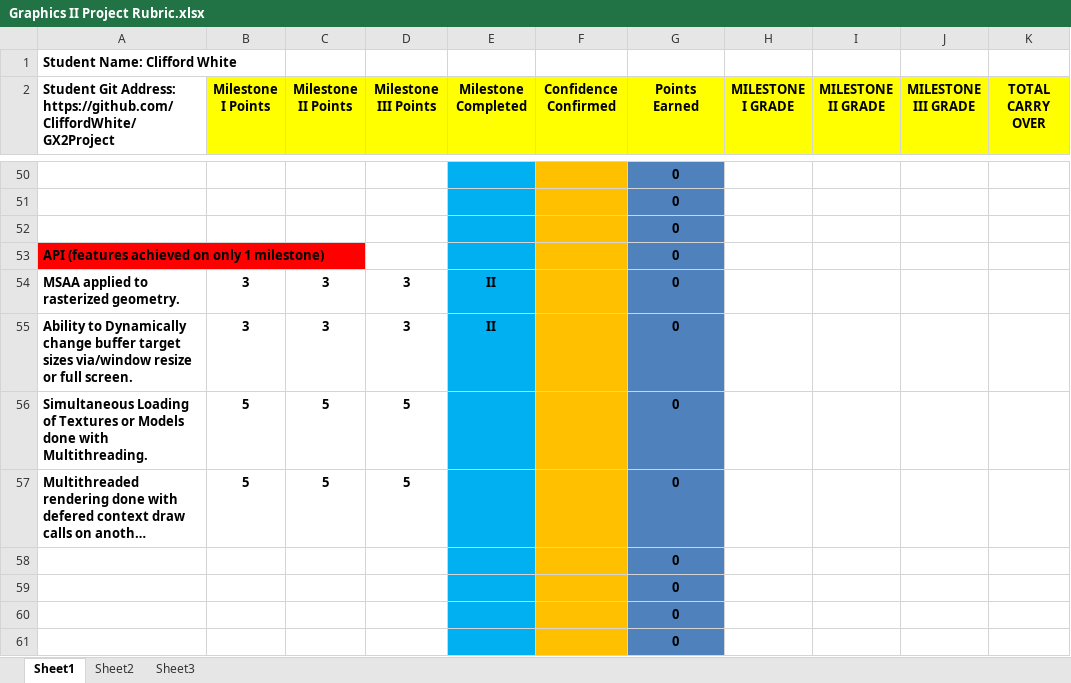
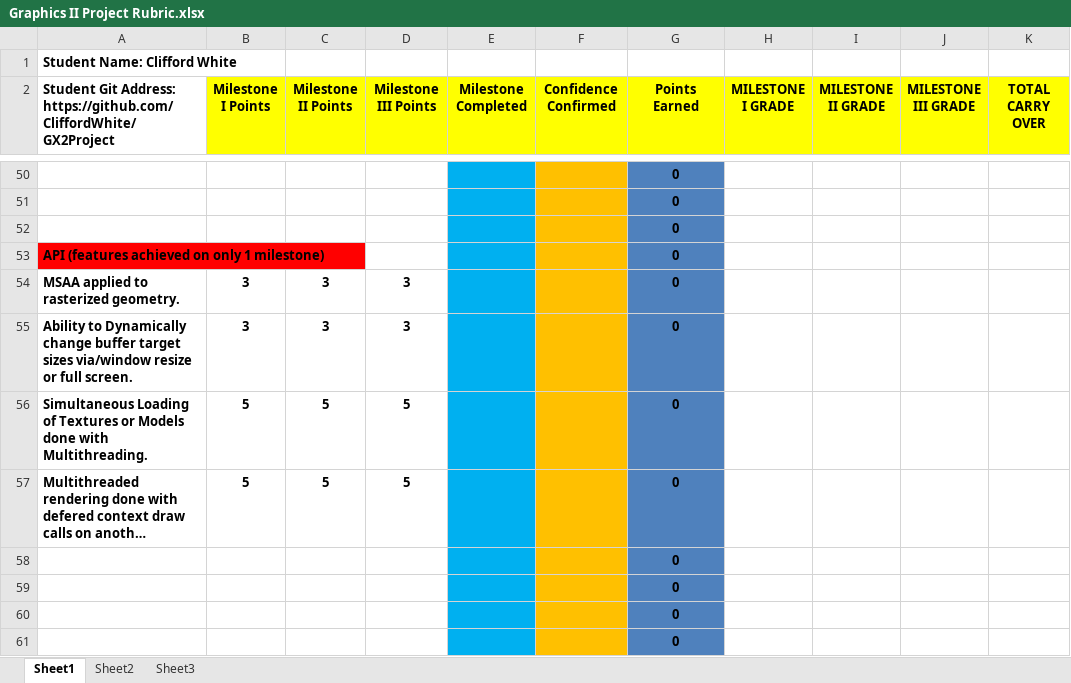
Before and after one commit to CliffordWhite/GX2Project, an Excel workbook: Graphics II Project Rubric.xlsx, sheet Sheet1, drawn as a sheet; only a part is shown, gaps mark what is left out; long unchanged cells end in …; values as stored, in another font and other column widths than the file's, no borders; conditional formats not drawn; the diff covers the shown part only; the diff names each change by its address in the sheet, - before the commit and + after, or states it on an @@ line.

```diff
--- a/Graphics II Project Rubric.xlsx (sheet Sheet1)
+++ b/Graphics II Project Rubric.xlsx (sheet Sheet1)
-E54:E55 (Milestone Completed): II
+E54:E55 (Milestone Completed): (empty)
```
Also changed, not shown: 18 edited cells elsewhere in this sheet, 10 other files.
